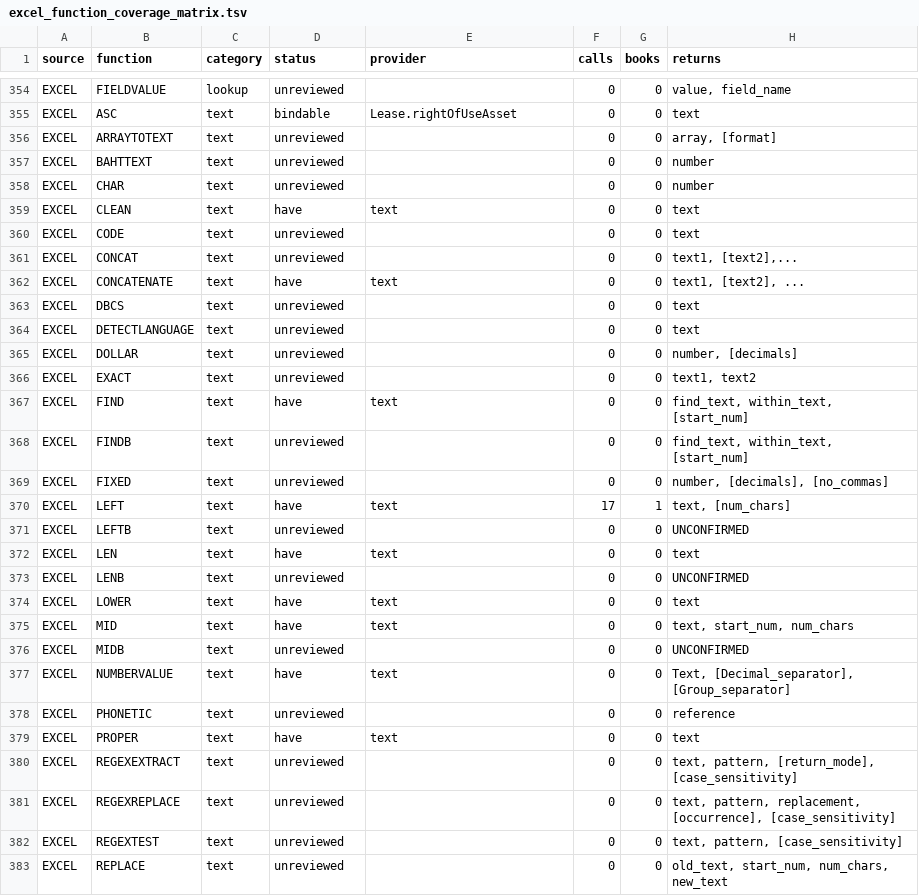
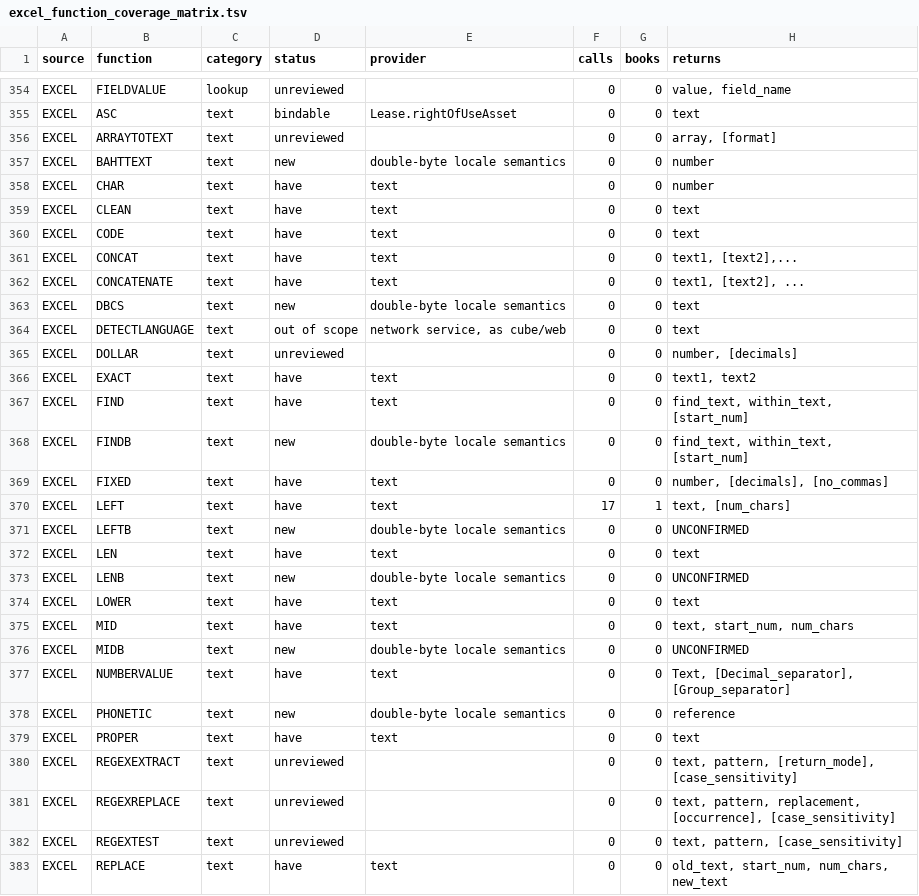
Before and after one commit to jpurnell/SwiftExcelFunctions, a TSV file: project/plans/proposals/Excel conformance/excel_function_coverage_matrix.tsv, drawn as a sheet; only a part is shown, gaps mark what is left out; the diff covers the shown part only.

```diff
--- a/project/plans/proposals/Excel conformance/excel_function_coverage_matrix.tsv
+++ b/project/plans/proposals/Excel conformance/excel_function_coverage_matrix.tsv
@@ -356,24 +356,24 @@ EXCEL	ASC	text	bindable	Lease.rightOfUseAsset	0	0	text
 EXCEL	ARRAYTOTEXT	text	unreviewed		0	0	array, [format]
-EXCEL	BAHTTEXT	text	unreviewed		0	0	number
-EXCEL	CHAR	text	unreviewed		0	0	number
+EXCEL	BAHTTEXT	text	new	double-byte locale semantics	0	0	number
+EXCEL	CHAR	text	have	text	0	0	number
 EXCEL	CLEAN	text	have	text	0	0	text
-EXCEL	CODE	text	unreviewed		0	0	text
-EXCEL	CONCAT	text	unreviewed		0	0	text1, [text2],...
+EXCEL	CODE	text	have	text	0	0	text
+EXCEL	CONCAT	text	have	text	0	0	text1, [text2],...
 EXCEL	CONCATENATE	text	have	text	0	0	text1, [text2], ...
-EXCEL	DBCS	text	unreviewed		0	0	text
-EXCEL	DETECTLANGUAGE	text	unreviewed		0	0	text
+EXCEL	DBCS	text	new	double-byte locale semantics	0	0	text
+EXCEL	DETECTLANGUAGE	text	out of scope	network service, as cube/web	0	0	text
 EXCEL	DOLLAR	text	unreviewed		0	0	number, [decimals]
-EXCEL	EXACT	text	unreviewed		0	0	text1, text2
+EXCEL	EXACT	text	have	text	0	0	text1, text2
 EXCEL	FIND	text	have	text	0	0	find_text, within_text, [start_num]
-EXCEL	FINDB	text	unreviewed		0	0	find_text, within_text, [start_num]
-EXCEL	FIXED	text	unreviewed		0	0	number, [decimals], [no_commas]
+EXCEL	FINDB	text	new	double-byte locale semantics	0	0	find_text, within_text, [start_num]
+EXCEL	FIXED	text	have	text	0	0	number, [decimals], [no_commas]
 EXCEL	LEFT	text	have	text	17	1	text, [num_chars]
-EXCEL	LEFTB	text	unreviewed		0	0	UNCONFIRMED
+EXCEL	LEFTB	text	new	double-byte locale semantics	0	0	UNCONFIRMED
 EXCEL	LEN	text	have	text	0	0	text
-EXCEL	LENB	text	unreviewed		0	0	UNCONFIRMED
+EXCEL	LENB	text	new	double-byte locale semantics	0	0	UNCONFIRMED
 EXCEL	LOWER	text	have	text	0	0	text
 EXCEL	MID	text	have	text	0	0	text, start_num, num_chars
-EXCEL	MIDB	text	unreviewed		0	0	UNCONFIRMED
+EXCEL	MIDB	text	new	double-byte locale semantics	0	0	UNCONFIRMED
 EXCEL	NUMBERVALUE	text	have	text	0	0	Text, [Decimal_separator], [Group_separator]
-EXCEL	PHONETIC	text	unreviewed		0	0	reference
+EXCEL	PHONETIC	text	new	double-byte locale semantics	0	0	reference
 EXCEL	PROPER	text	have	text	0	0	text
@@ -382,2 +382,2 @@ EXCEL	REGEXREPLACE	text	unreviewed		0	0	text, pattern, replacement, [occurrence]
 EXCEL	REGEXTEST	text	unreviewed		0	0	text, pattern, [case_sensitivity]
-EXCEL	REPLACE	text	unreviewed		0	0	old_text, start_num, num_chars, new_text
+EXCEL	REPLACE	text	have	text	0	0	old_text, start_num, num_chars, new_text
```
Also changed, not shown: 22 edited cells elsewhere in this file, 3 other files.
